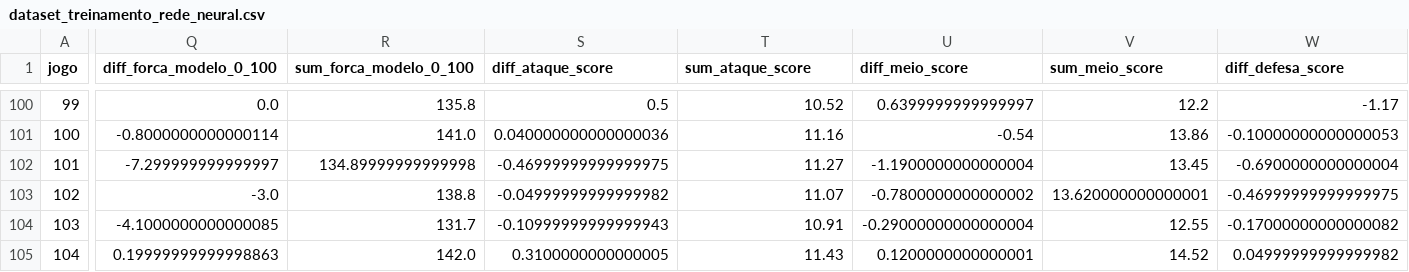
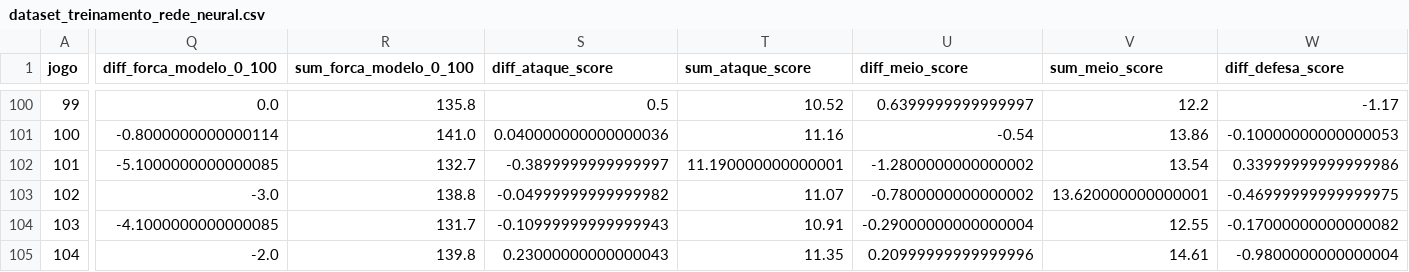
Before and after one commit to Lguirelli/tabela-copa, a CSV file: data/rede_neural/dataset_treinamento_rede_neural.csv, drawn as a sheet; only a part is shown, gaps mark what is left out; the diff covers the shown part only; the diff names each change by its address in the sheet, - before the commit and + after, or states it on an @@ line.

```diff
--- a/data/rede_neural/dataset_treinamento_rede_neural.csv
+++ b/data/rede_neural/dataset_treinamento_rede_neural.csv
-Q102 (diff_forca_modelo_0_100): -7.299999999999997
+Q102 (diff_forca_modelo_0_100): -5.1000000000000085
-R102 (sum_forca_modelo_0_100): 134.89999999999998
+R102 (sum_forca_modelo_0_100): 132.7
-S102 (diff_ataque_score): -0.46999999999999975
+S102 (diff_ataque_score): -0.3899999999999997
-T102 (sum_ataque_score): 11.27
+T102 (sum_ataque_score): 11.190000000000001
-U102 (diff_meio_score): -1.1900000000000004
+U102 (diff_meio_score): -1.2800000000000002
-V102 (sum_meio_score): 13.45
+V102 (sum_meio_score): 13.54
-W102 (diff_defesa_score): -0.6900000000000004
+W102 (diff_defesa_score): 0.33999999999999986
-Q105 (diff_forca_modelo_0_100): 0.19999999999998863
+Q105 (diff_forca_modelo_0_100): -2.0
-R105 (sum_forca_modelo_0_100): 142.0
+R105 (sum_forca_modelo_0_100): 139.8
-S105 (diff_ataque_score): 0.3100000000000005
+S105 (diff_ataque_score): 0.23000000000000043
-T105 (sum_ataque_score): 11.43
+T105 (sum_ataque_score): 11.35
-U105 (diff_meio_score): 0.1200000000000001
+U105 (diff_meio_score): 0.20999999999999996
-V105 (sum_meio_score): 14.52
+V105 (sum_meio_score): 14.61
-W105 (diff_defesa_score): 0.04999999999999982
+W105 (diff_defesa_score): -0.9800000000000004
```
Also changed, not shown: 143 edited cells elsewhere in this file, data/modelo_diario/resumo_diario_validacao.csv, 10 other files.
